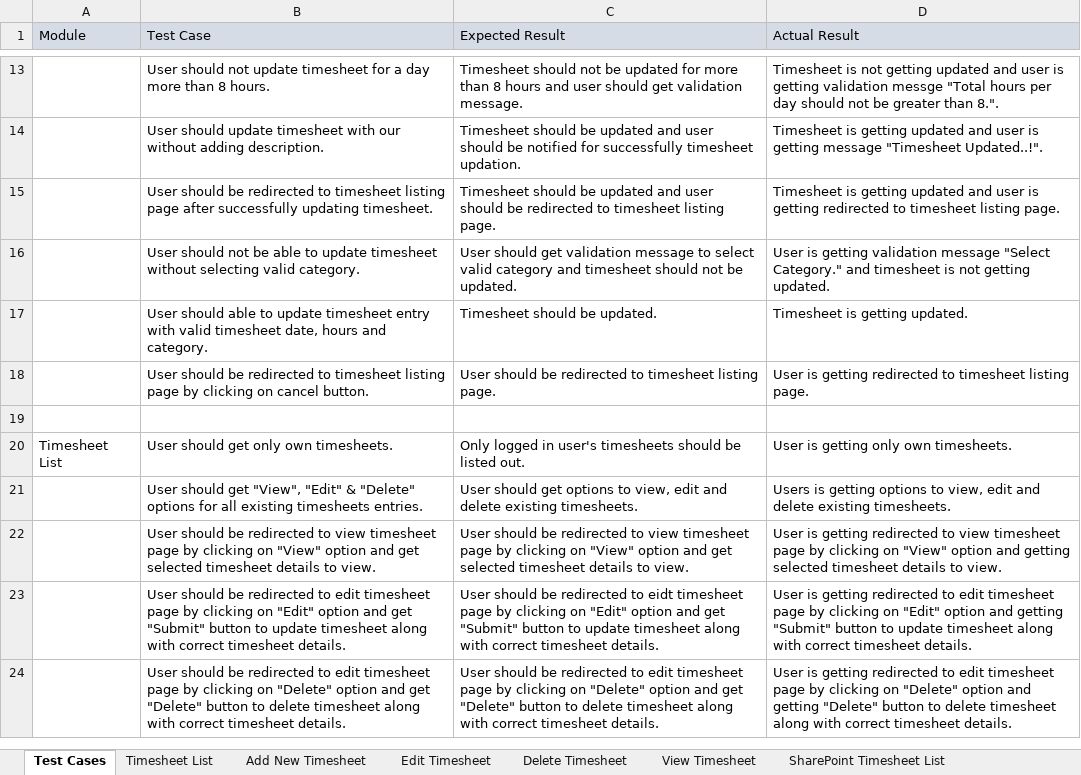
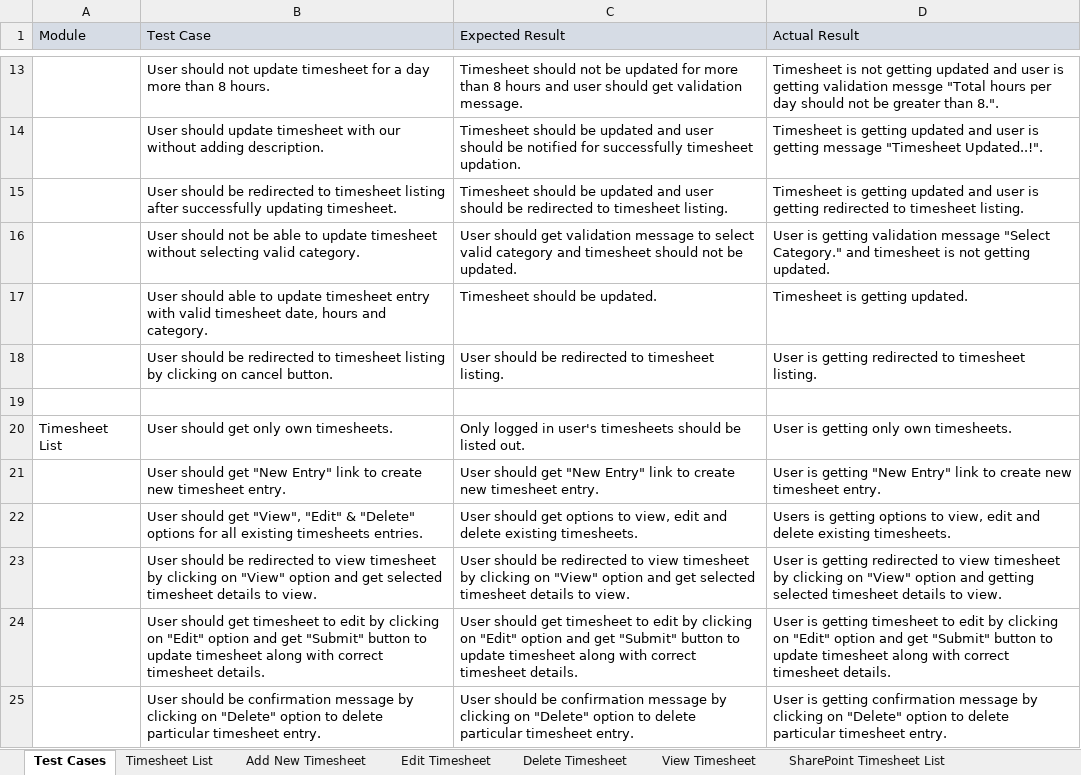
Before and after one commit to sumitm2519/TimesheetTracker, an Excel workbook: TestPlan/TestPlan.xlsx, sheet Test Cases, drawn as a sheet; only a part is shown, gaps mark what is left out; values as stored, in another font and other column widths than the file's, no borders; addresses are those after the commit; the diff covers the shown part only; the diff names each change by its address in the sheet, - before the commit and + after, or states it on an @@ line.

Commit message:
Remove timesheet listing webpart. Now timesheet listing and crud operations will be handled by single webpart. Also Reading listname from web.config file.

```diff
--- a/TestPlan/TestPlan.xlsx (sheet Test Cases)
+++ b/TestPlan/TestPlan.xlsx (sheet Test Cases)
-B15 (Test Case): …timesheet listing page after successfully…
+B15 (Test Case): …timesheet listing after successfully…
-C15 (Expected Result): …to timesheet listing page.
+C15 (Expected Result): …to timesheet listing.
-D15 (Actual Result): …to timesheet listing page.
+D15 (Actual Result): …to timesheet listing.
-B18 (Test Case): …timesheet listing page by clicking…
+B18 (Test Case): …timesheet listing by clicking…
-C18 (Expected Result): …to timesheet listing page.
+C18 (Expected Result): …to timesheet listing.
-D18 (Actual Result): …to timesheet listing page.
+D18 (Actual Result): …to timesheet listing.
+row 21:  | User should get "New Entry" link to create new timesheet entry. | User should get "New Entry" link to create new timesheet entry. | User is getting "New Entry" link to create new timesheet entry.
-B23 (Test Case): …view timesheet page by clicking…
+B23 (Test Case): …view timesheet by clicking…
-C23 (Expected Result): …view timesheet page by clicking…
+C23 (Expected Result): …view timesheet by clicking…
-D23 (Actual Result): …view timesheet page by clicking…
+D23 (Actual Result): …view timesheet by clicking…
-B24 (Test Case): User should be redirected to edit timesheet page by clicking…
+B24 (Test Case): User should get timesheet to edit by clicking…
-C24 (Expected Result): User should be redirected to eidt timesheet page by clicking…
+C24 (Expected Result): User should get timesheet to edit by clicking…
-D24 (Actual Result): …is getting redirected to edit timesheet page by clicking on "Edit" option and getting "Submit" button…
+D24 (Actual Result): …is getting timesheet to edit by clicking on "Edit" option and get "Submit" button…
-B25 (Test Case): …should be redirected to edit timesheet page by clicking on "Delete" option and get "Delete" button to delete timesheet along with correct timesheet details.
+B25 (Test Case): …should be confirmation message by clicking on "Delete" option to delete particular timesheet entry.
-C25 (Expected Result): …should be redirected to edit timesheet page by clicking on "Delete" option and get "Delete" button to delete timesheet along with correct timesheet details.
+C25 (Expected Result): …should be confirmation message by clicking on "Delete" option to delete particular timesheet entry.
-D25 (Actual Result): …is getting redirected to edit timesheet page by clicking on "Delete" option and getting "Delete" button to delete timesheet along with correct timesheet details.
+D25 (Actual Result): …is getting confirmation message by clicking on "Delete" option to delete particular timesheet entry.
```
Also changed, not shown: 2 added rows and 15 edited cells elsewhere in this sheet, 18 other files.
